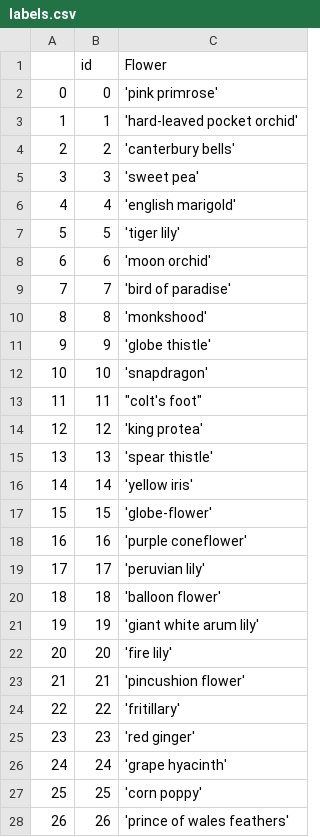
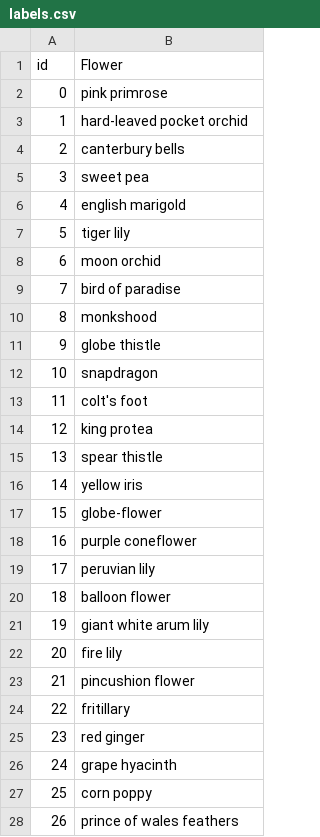
Before and after one commit to DragonBacri/Recog_Flower, a CSV file: data/labels.csv, drawn as a sheet; only a part is shown; removed rows and columns are numbered as before the commit, all else as after; the diff covers the shown part only; the diff names each change by its address in the sheet, - before the commit and + after, or states it on an @@ line.

```diff
--- a/data/labels.csv
+++ b/data/labels.csv
-column A, rows 2-28: 0 | 1 | 2 | 3 | 4 | 5 | 6 | 7 | 8 | 9 | 10 | 11 | 12 | 13 | 14 | 15 | 16 | 17 | 18 | 19 | 20 | 21 | 22 | 23 | 24 | 25 | 26
-B2 (Flower): 'pink primrose'
+B2 (Flower): pink primrose
-B3 (Flower): 'hard-leaved pocket orchid'
+B3 (Flower): hard-leaved pocket orchid
-B4 (Flower): 'canterbury bells'
+B4 (Flower): canterbury bells
-B5 (Flower): 'sweet pea'
+B5 (Flower): sweet pea
-B6 (Flower): 'english marigold'
+B6 (Flower): english marigold
-B7 (Flower): 'tiger lily'
+B7 (Flower): tiger lily
-B8 (Flower): 'moon orchid'
+B8 (Flower): moon orchid
-B9 (Flower): 'bird of paradise'
+B9 (Flower): bird of paradise
-B10 (Flower): 'monkshood'
+B10 (Flower): monkshood
-B11 (Flower): 'globe thistle'
+B11 (Flower): globe thistle
-B12 (Flower): 'snapdragon'
+B12 (Flower): snapdragon
-B13 (Flower): "colt's foot"
+B13 (Flower): colt's foot
-B14 (Flower): 'king protea'
+B14 (Flower): king protea
-B15 (Flower): 'spear thistle'
+B15 (Flower): spear thistle
-B16 (Flower): 'yellow iris'
+B16 (Flower): yellow iris
-B17 (Flower): 'globe-flower'
+B17 (Flower): globe-flower
-B18 (Flower): 'purple coneflower'
+B18 (Flower): purple coneflower
-B19 (Flower): 'peruvian lily'
+B19 (Flower): peruvian lily
-B20 (Flower): 'balloon flower'
+B20 (Flower): balloon flower
-B21 (Flower): 'giant white arum lily'
+B21 (Flower): giant white arum lily
-B22 (Flower): 'fire lily'
+B22 (Flower): fire lily
-B23 (Flower): 'pincushion flower'
+B23 (Flower): pincushion flower
-B24 (Flower): 'fritillary'
+B24 (Flower): fritillary
-B25 (Flower): 'red ginger'
+B25 (Flower): red ginger
-B26 (Flower): 'grape hyacinth'
+B26 (Flower): grape hyacinth
-B27 (Flower): 'corn poppy'
+B27 (Flower): corn poppy
-B28 (Flower): 'prince of wales feathers'
+B28 (Flower): prince of wales feathers
```
Also changed, not shown: 75 edited cells elsewhere in this file, 6 other files.
